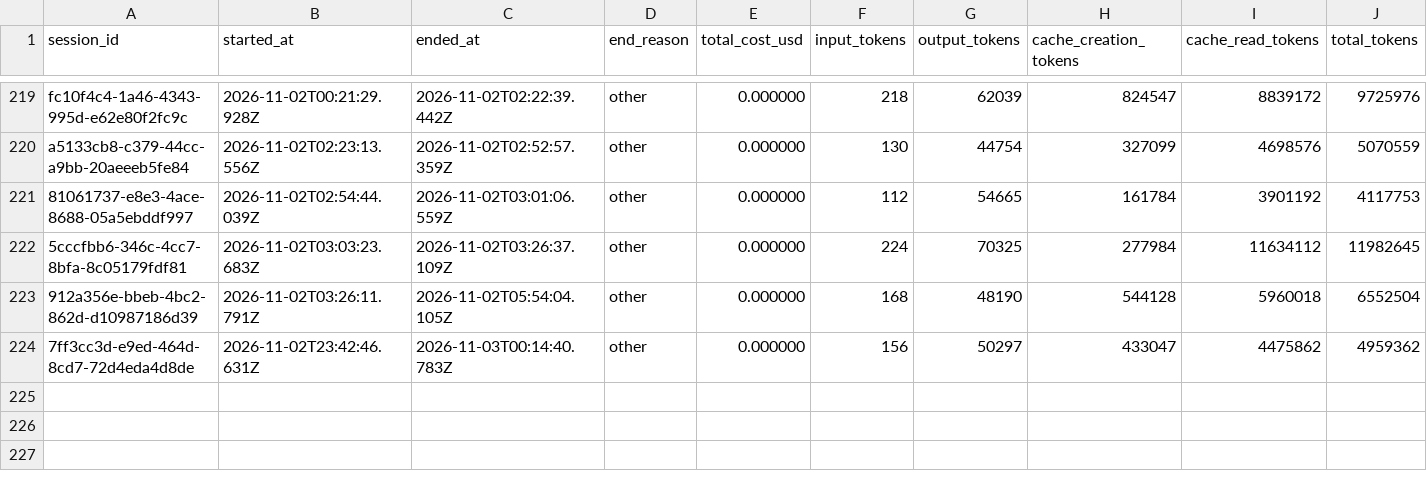
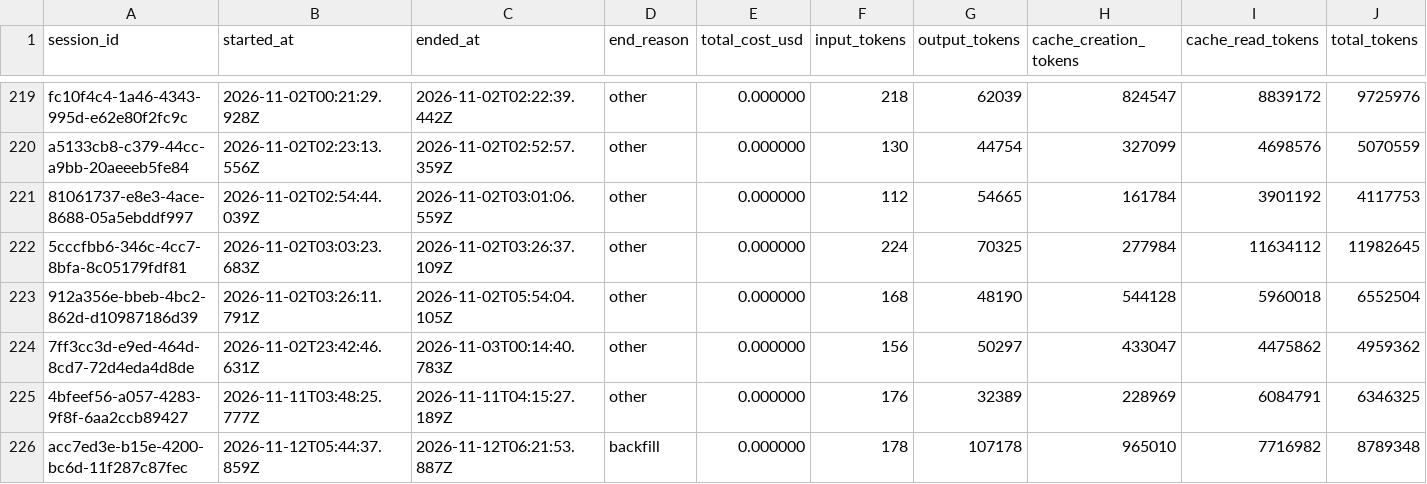
Before and after one commit to deniskrizanovic/collaborativegherkin, a CSV file: tokencost/cost.csv, drawn as a sheet; only a part is shown, gaps mark what is left out; rows hold the shown columns only; the diff names each change by its address in the sheet, - before the commit and + after, or states it on an @@ line.

Commit message:
chore(tokencost): record session token usage

```diff
--- a/tokencost/cost.csv
+++ b/tokencost/cost.csv
+row 225: 4bfeef56-a057-4283-9f8f-6aa2ccb89427 | 2026-11-11T03:48:25.777Z | 2026-11-11T04:15:27.189Z | other | 0.000000 | 176 | 32389 | 228969 | 6084791 | 6346325
+row 226: acc7ed3e-b15e-4200-bc6d-11f287c87fec | 2026-11-12T05:44:37.859Z | 2026-11-12T06:21:53.887Z | backfill | 0.000000 | 178 | 107178 | 965010 | 7716982 | 8789348
```
